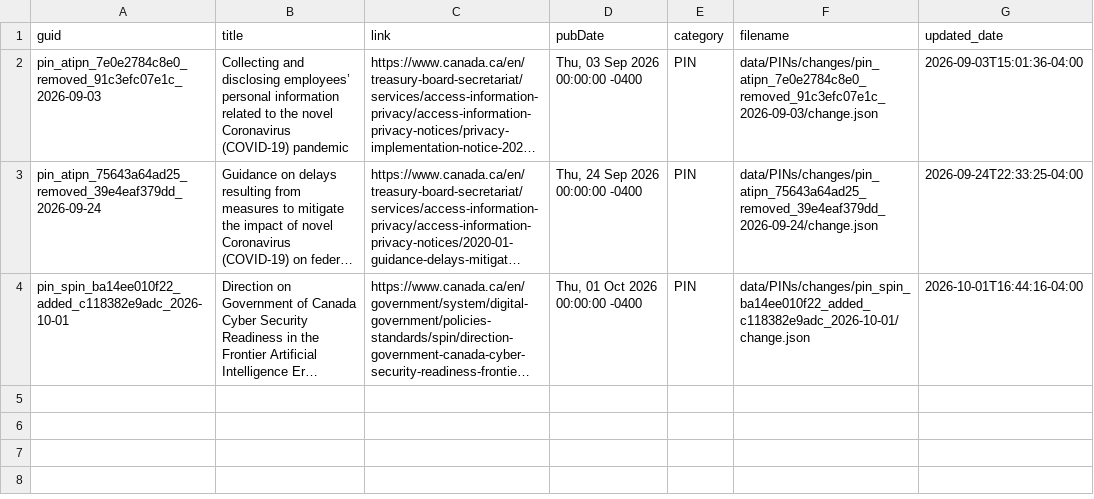
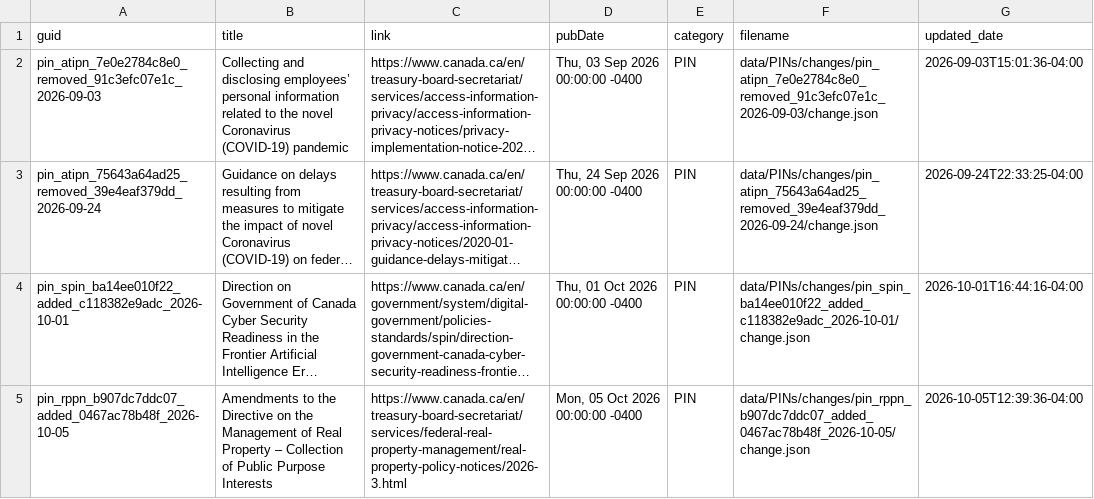
Before and after one commit to PatLittle/TBS-Policy-Hawk, a CSV file: data/pin_events.csv, drawn as a sheet; long unchanged cells end in …; the diff names each change by its address in the sheet, - before the commit and + after, or states it on an @@ line.

```diff
--- a/data/pin_events.csv
+++ b/data/pin_events.csv
+row 5: pin_rppn_b907dc7ddc07_added_0467ac78b48f_2026-10-05 | Amendments to the Directive on the Management of Real Property – Collection of Public Purpose Interests | https://www.canada.ca/en/treasury-board-secretariat/services/federal-real-property-management/real-property-policy-notices/2026-3.html | Mon, 05 Oct 2026 00:00:00 -0400 | PIN | data/PINs/changes/pin_rppn_b907dc7ddc07_added_0467ac78b48f_2026-10-05/change.json | 2026-10-05T12:39:36-04:00
```
Also changed, not shown: 11 other files.
